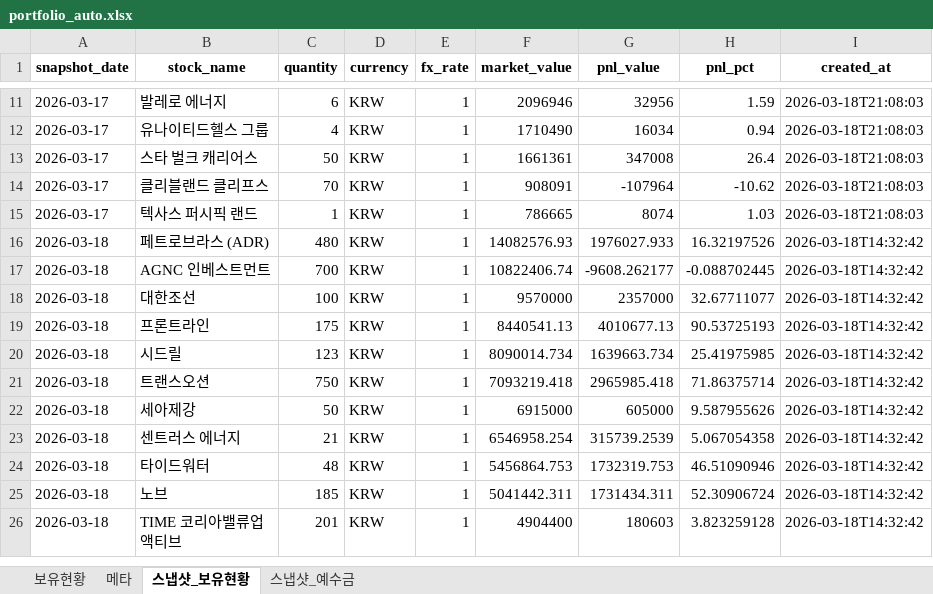
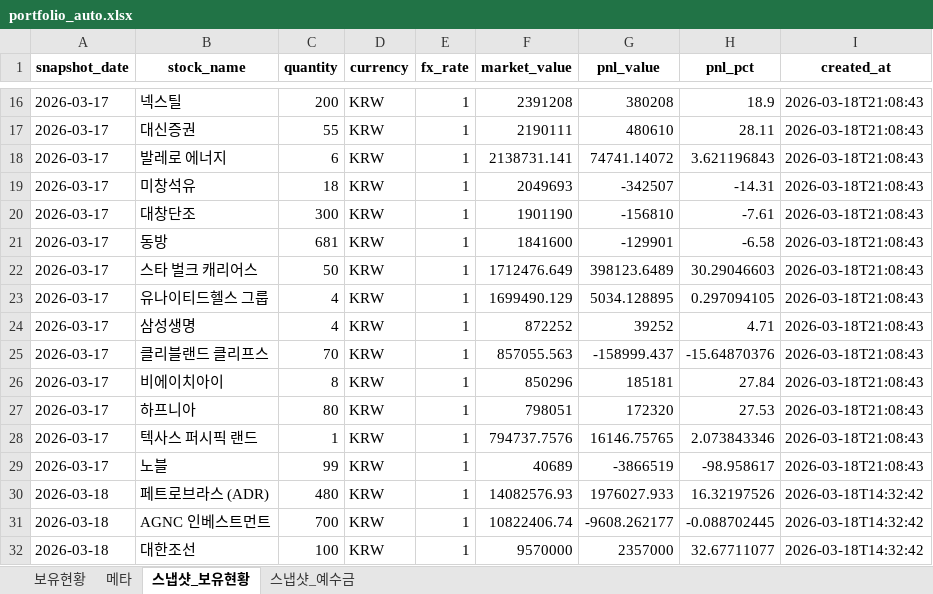
Before and after one commit to ssungjun83/invest_diary, an Excel workbook: portfolio_auto.xlsx, sheet 스냅샷_보유현황, drawn as a sheet; only a part is shown, gaps mark what is left out; the shorter side is filled out with more unchanged rows; values as stored, in another font and other column widths than the file's, no borders; addresses are those after the commit; the diff covers the shown part only; the diff names each change by its address in the sheet, - before the commit and + after, or states it on an @@ line.

Commit message:
auto: portfolio snapshot 2026-03-17 (2026-03-18T21:08:43)

```diff
--- a/portfolio_auto.xlsx (sheet 스냅샷_보유현황)
+++ b/portfolio_auto.xlsx (sheet 스냅샷_보유현황)
+row 16: 2026-03-17 | 넥스틸 | 200 | KRW | 1 | 2391208 | 380208 | 18.9 | 2026-03-18T21:08:43
+row 17: 2026-03-17 | 대신증권 | 55 | KRW | 1 | 2190111 | 480610 | 28.11 | 2026-03-18T21:08:43
-F18 (market_value): 2096946
+F18 (market_value): 2138731.141
-G18 (pnl_value): 32956
+G18 (pnl_value): 74741.14072
-H18 (pnl_pct): 1.59
+H18 (pnl_pct): 3.621196843
-I18:I19 (created_at): 2026-03-18T21:08:03
+I18:I19 (created_at): 2026-03-18T21:08:43
-B19 (stock_name): 유나이티드헬스 그룹
+B19 (stock_name): 미창석유
-C19 (quantity): 4
+C19 (quantity): 18
-F19 (market_value): 1710490
+F19 (market_value): 2049693
-G19 (pnl_value): 16034
+G19 (pnl_value): -342507
-H19 (pnl_pct): 0.94
+H19 (pnl_pct): -14.31
+row 20: 2026-03-17 | 대창단조 | 300 | KRW | 1 | 1901190 | -156810 | -7.61 | 2026-03-18T21:08:43
+row 21: 2026-03-17 | 동방 | 681 | KRW | 1 | 1841600 | -129901 | -6.58 | 2026-03-18T21:08:43
-F22 (market_value): 1661361
+F22 (market_value): 1712476.649
-G22 (pnl_value): 347008
+G22 (pnl_value): 398123.6489
-H22 (pnl_pct): 26.4
+H22 (pnl_pct): 30.29046603
-I22 (created_at): 2026-03-18T21:08:03
+I22 (created_at): 2026-03-18T21:08:43
+row 23: 2026-03-17 | 유나이티드헬스 그룹 | 4 | KRW | 1 | 1699490.129 | 5034.128895 | 0.297094105 | 2026-03-18T21:08:43
+row 24: 2026-03-17 | 삼성생명 | 4 | KRW | 1 | 872252 | 39252 | 4.71 | 2026-03-18T21:08:43
-F25 (market_value): 908091
+F25 (market_value): 857055.563
-G25 (pnl_value): -107964
+G25 (pnl_value): -158999.437
-H25 (pnl_pct): -10.62
+H25 (pnl_pct): -15.64870376
-I25 (created_at): 2026-03-18T21:08:03
+I25 (created_at): 2026-03-18T21:08:43
+row 26: 2026-03-17 | 비에이치아이 | 8 | KRW | 1 | 850296 | 185181 | 27.84 | 2026-03-18T21:08:43
+row 27: 2026-03-17 | 하프니아 | 80 | KRW | 1 | 798051 | 172320 | 27.53 | 2026-03-18T21:08:43
-F28 (market_value): 786665
+F28 (market_value): 794737.7576
-G28 (pnl_value): 8074
+G28 (pnl_value): 16146.75765
-H28 (pnl_pct): 1.03
+H28 (pnl_pct): 2.073843346
-I28 (created_at): 2026-03-18T21:08:03
+I28 (created_at): 2026-03-18T21:08:43
+row 29: 2026-03-17 | 노블 | 99 | KRW | 1 | 40689 | -3866519 | -98.958617 | 2026-03-18T21:08:43
```
Also changed, not shown: 6 added rows, 1 removed row and 32 edited cells elsewhere in this sheet, sheet 보유현황, sheet 메타, sheet 스냅샷_예수금.
